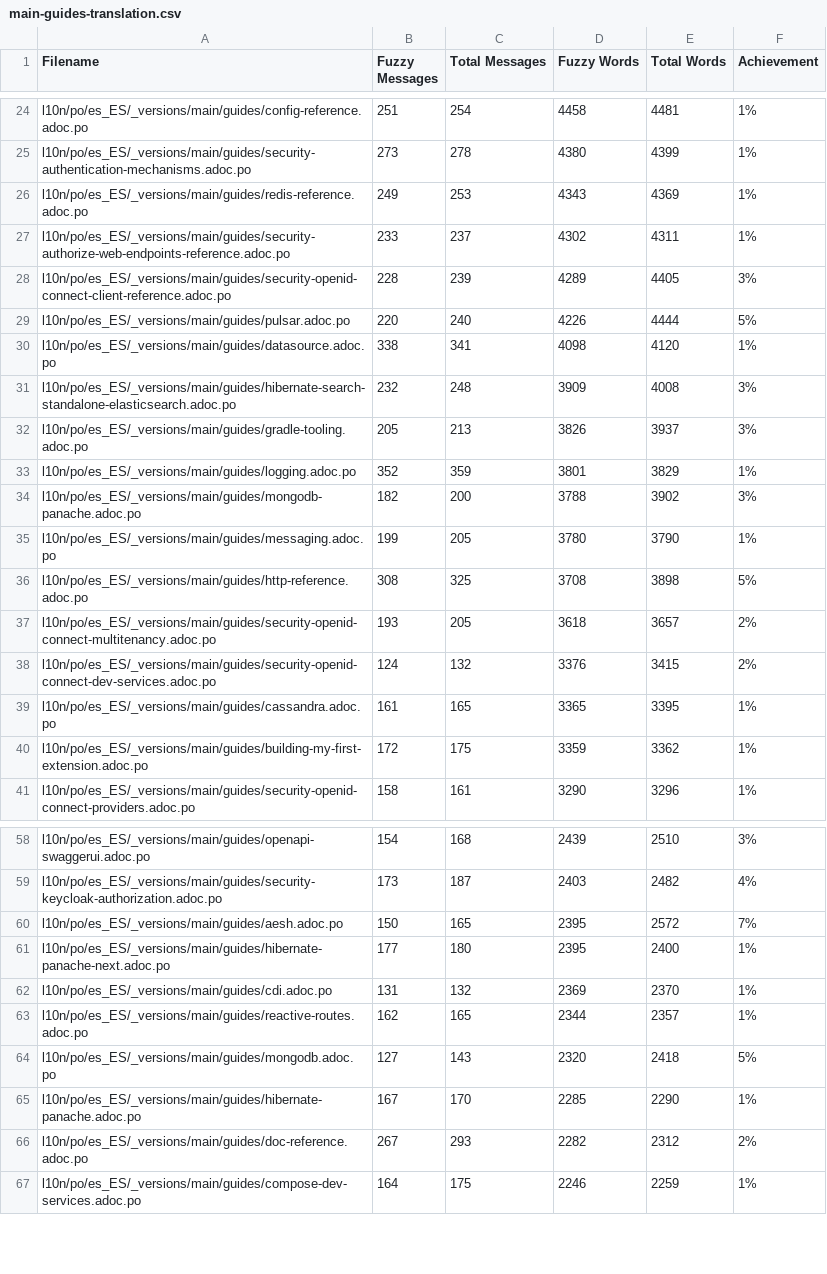
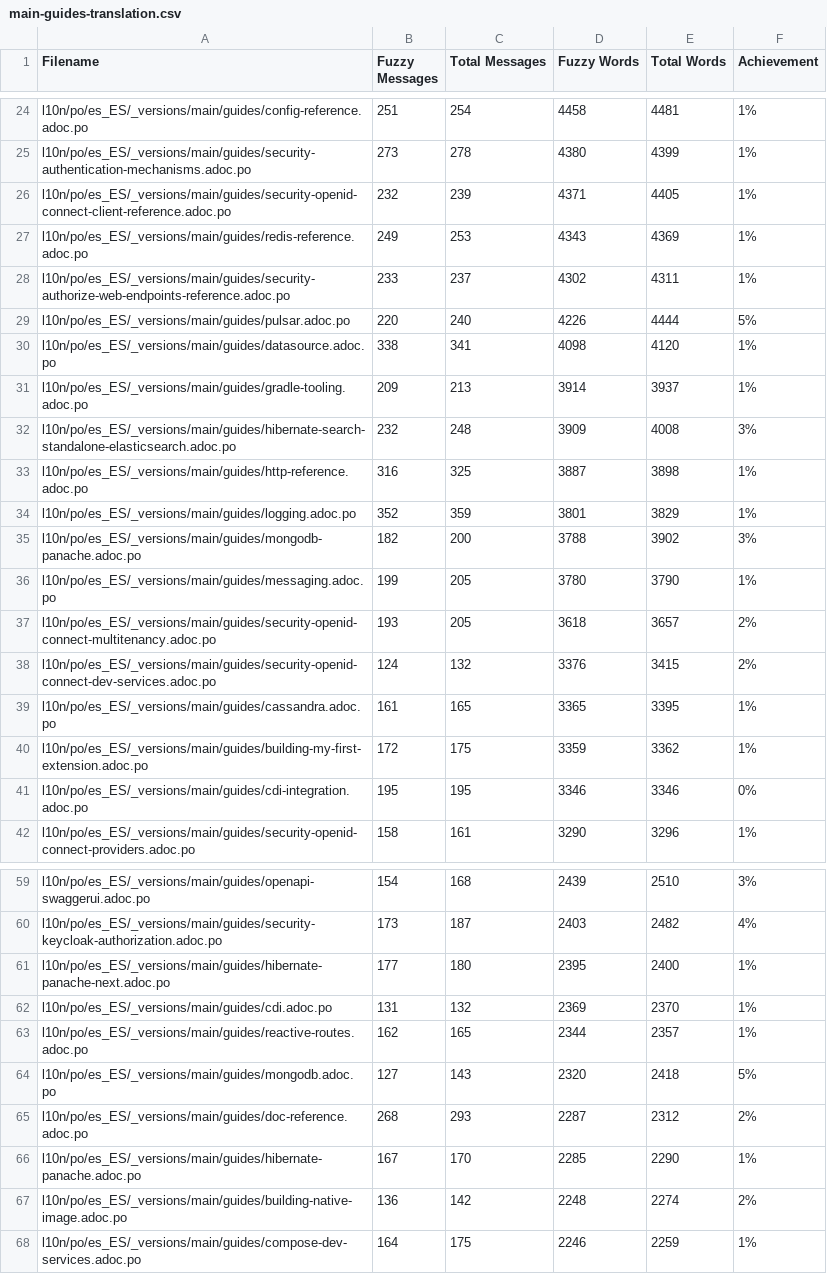
Before and after one commit to quarkusio/es.quarkus.io, a CSV file: l10n/stats/main-guides-translation.csv, drawn as a sheet; only a part is shown, gaps mark what is left out; removed rows and columns are numbered as before the commit, all else as after; the diff covers the shown part only; the diff names each change by its address in the sheet, - before the commit and + after, or states it on an @@ line.

Commit message:
Update translation stats

```diff
--- a/l10n/stats/main-guides-translation.csv
+++ b/l10n/stats/main-guides-translation.csv
+row 26: l10n/po/es_ES/_versions/main/guides/security-openid-connect-client-reference.adoc.po | 232 | 239 | 4371 | 4405 | 1%
-row 28: l10n/po/es_ES/_versions/main/guides/security-openid-connect-client-reference.adoc.po | 228 | 239 | 4289 | 4405 | 3%
+row 31: l10n/po/es_ES/_versions/main/guides/gradle-tooling.adoc.po | 209 | 213 | 3914 | 3937 | 1%
-row 32: l10n/po/es_ES/_versions/main/guides/gradle-tooling.adoc.po | 205 | 213 | 3826 | 3937 | 3%
+row 33: l10n/po/es_ES/_versions/main/guides/http-reference.adoc.po | 316 | 325 | 3887 | 3898 | 1%
-row 36: l10n/po/es_ES/_versions/main/guides/http-reference.adoc.po | 308 | 325 | 3708 | 3898 | 5%
+row 41: l10n/po/es_ES/_versions/main/guides/cdi-integration.adoc.po | 195 | 195 | 3346 | 3346 | 0%
-row 60: l10n/po/es_ES/_versions/main/guides/aesh.adoc.po | 150 | 165 | 2395 | 2572 | 7%
+row 65: l10n/po/es_ES/_versions/main/guides/doc-reference.adoc.po | 268 | 293 | 2287 | 2312 | 2%
-row 66: l10n/po/es_ES/_versions/main/guides/doc-reference.adoc.po | 267 | 293 | 2282 | 2312 | 2%
+row 67: l10n/po/es_ES/_versions/main/guides/building-native-image.adoc.po | 136 | 142 | 2248 | 2274 | 2%
```
Also changed, not shown: 10 added rows, 11 removed rows and 8 edited cells elsewhere in this file, l10n/stats/latest-guides-translation.csv, l10n/stats/misc-translation.csv, 1 other file.
